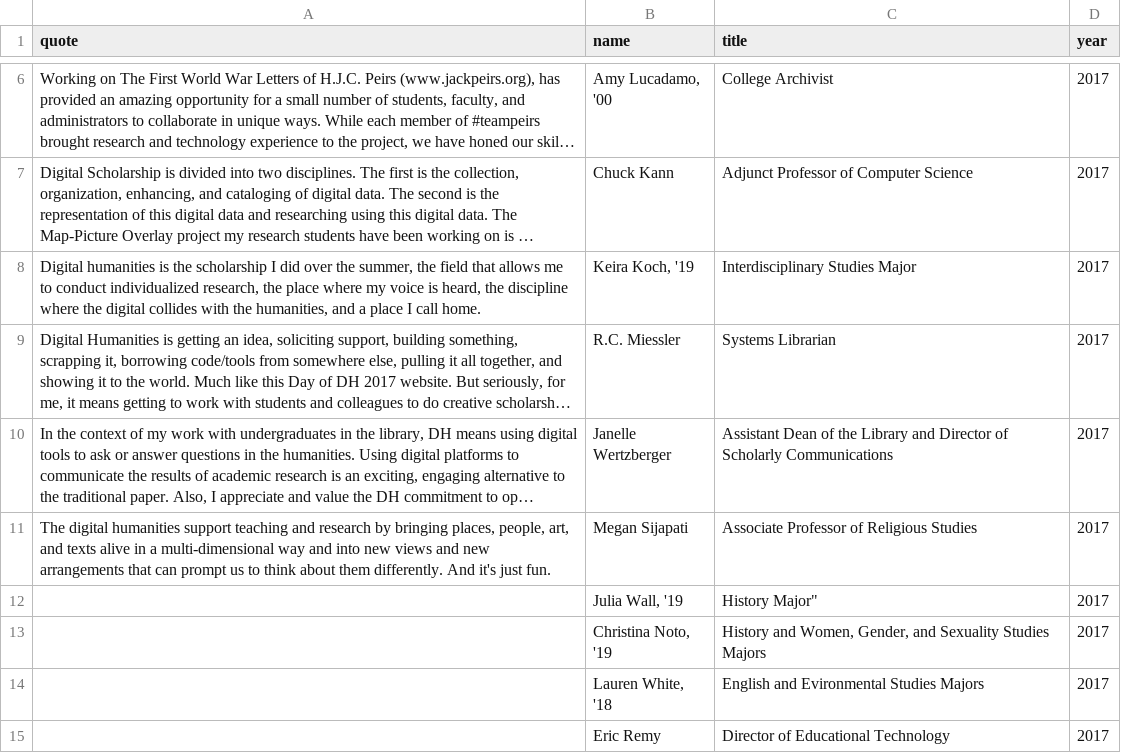
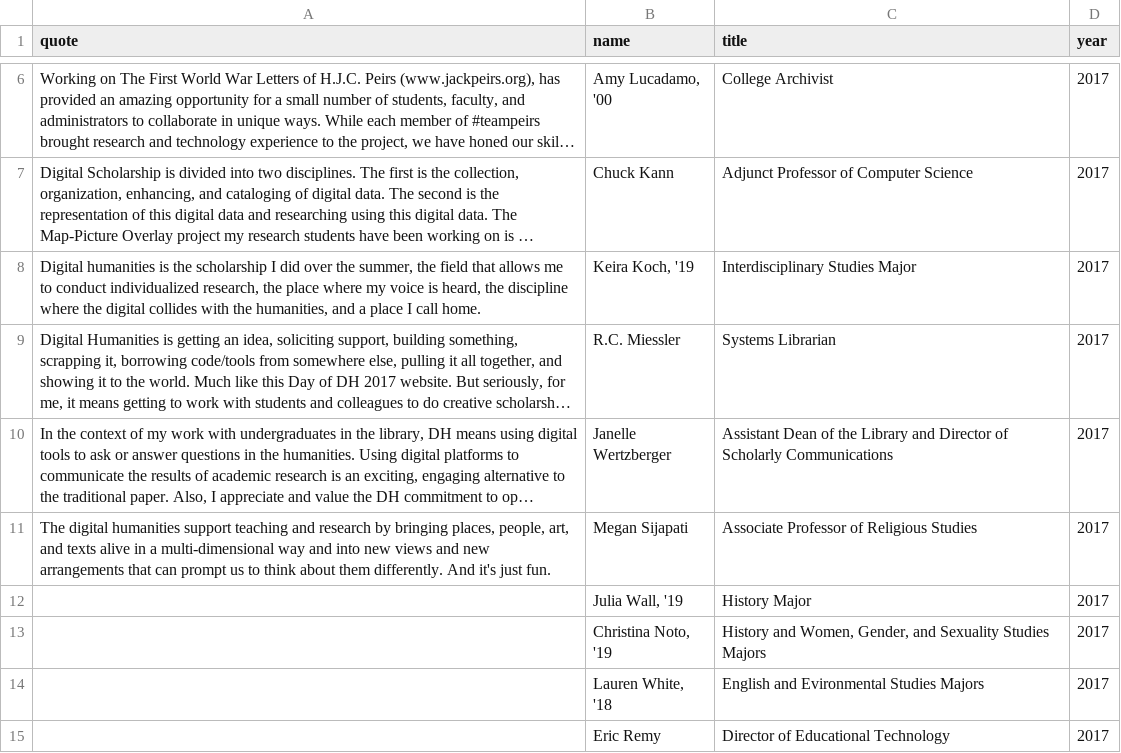
Before and after one commit to rmiessle/whatisdigitalhumanities, a CSV file: dayofdh.csv, drawn as a sheet; only a part is shown, gaps mark what is left out; long unchanged cells end in ….

Commit message:
Update dayofdh.csv

```diff
--- a/dayofdh.csv
+++ b/dayofdh.csv
@@ -11,3 +11,3 @@ quote,name,title,year
 "The digital humanities support teaching and research by bringing places, people, art, and texts alive in a multi-dimensional way and into new views and new arrangements that can prompt us to think about them differently. And it's just fun.",Megan Sijapati,Associate Professor of Religious Studies,2017
-,"Julia Wall, '19",History Major",2017
+,"Julia Wall, '19",History Major,2017
 ,"Christina Noto, '19","History and Women, Gender, and Sexuality Studies Majors",2017
```
